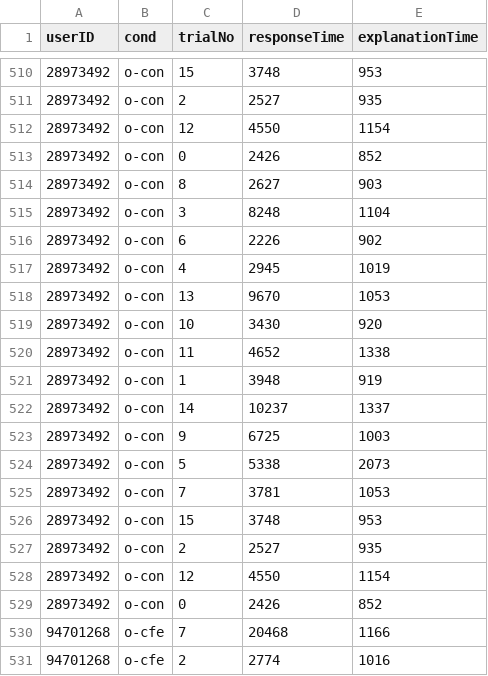
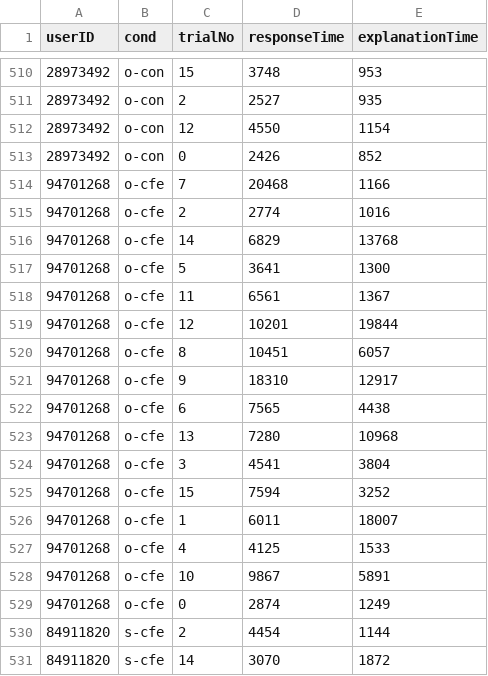
Before and after one commit to andreArtelt/IJCAI24-CF_Tut, a CSV file: CESORP_data_final/reactionTimesTask.csv, drawn as a sheet; only a part is shown, gaps mark what is left out; the shorter side is filled out with more unchanged rows; the diff covers the shown part only.

```diff
--- a/CESORP_data_final/reactionTimesTask.csv
+++ b/CESORP_data_final/reactionTimesTask.csv
@@ -513,18 +513,2 @@ userID,cond,trialNo,responseTime,explanationTime
 28973492,o-con,0,2426,852
-28973492,o-con,8,2627,903
-28973492,o-con,3,8248,1104
-28973492,o-con,6,2226,902
-28973492,o-con,4,2945,1019
-28973492,o-con,13,9670,1053
-28973492,o-con,10,3430,920
-28973492,o-con,11,4652,1338
-28973492,o-con,1,3948,919
-28973492,o-con,14,10237,1337
-28973492,o-con,9,6725,1003
-28973492,o-con,5,5338,2073
-28973492,o-con,7,3781,1053
-28973492,o-con,15,3748,953
-28973492,o-con,2,2527,935
-28973492,o-con,12,4550,1154
-28973492,o-con,0,2426,852
 94701268,o-cfe,7,20468,1166
```
Also changed, not shown: 16 removed rows elsewhere in this file, CESORP_data_final/demographics.csv, CESORP_data_final/reactionTimesInstructions.csv, 2 other files.
